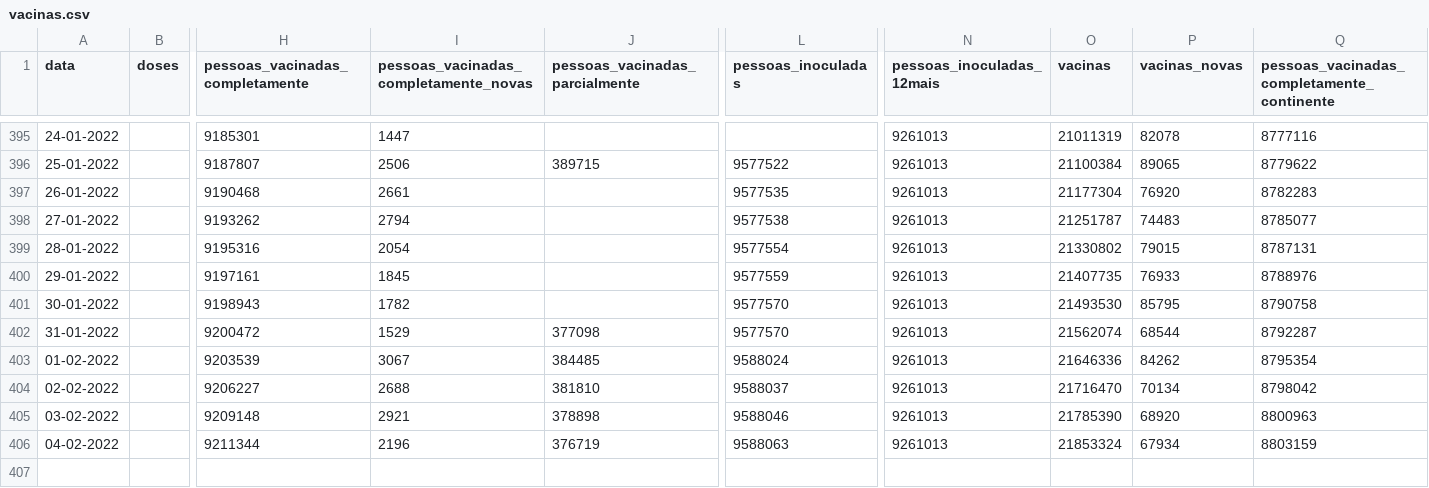
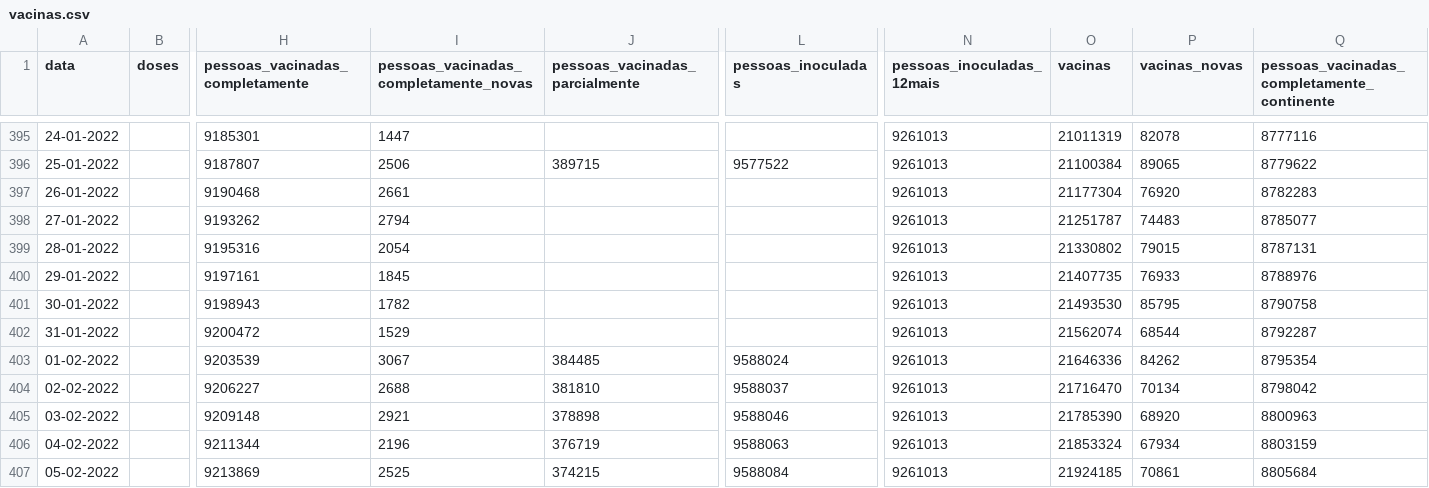
Before and after one commit to dssg-pt/covid19pt-data, a CSV file: vacinas.csv, drawn as a sheet; only a part is shown, gaps mark what is left out; rows hold the shown columns only; the diff names each change by its address in the sheet, - before the commit and + after, or states it on an @@ line.

Commit message:
vacinas 06-02-2022

```diff
--- a/vacinas.csv
+++ b/vacinas.csv
-L397 (pessoas_inoculadas): 9577535
+L397 (pessoas_inoculadas): (empty)
-L398 (pessoas_inoculadas): 9577538
+L398 (pessoas_inoculadas): (empty)
-L399 (pessoas_inoculadas): 9577554
+L399 (pessoas_inoculadas): (empty)
-L400 (pessoas_inoculadas): 9577559
+L400 (pessoas_inoculadas): (empty)
-L401:L402 (pessoas_inoculadas): 9577570
+L401:L402 (pessoas_inoculadas): (empty)
-J402 (pessoas_vacinadas_parcialmente): 377098
+J402 (pessoas_vacinadas_parcialmente): (empty)
+row 407: 05-02-2022 |  | 9213869 | 2525 | 374215 | 9588084 | 9261013 | 21924185 | 70861 | 8805684
```
Also changed, not shown: 1 other file.
